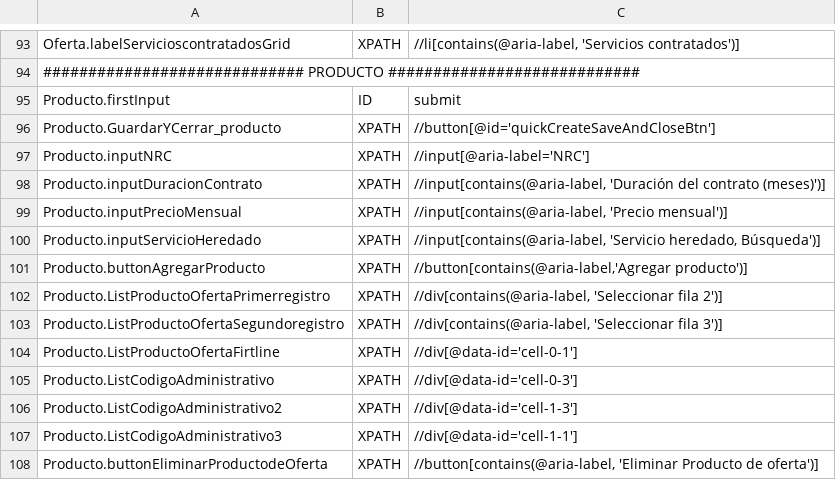
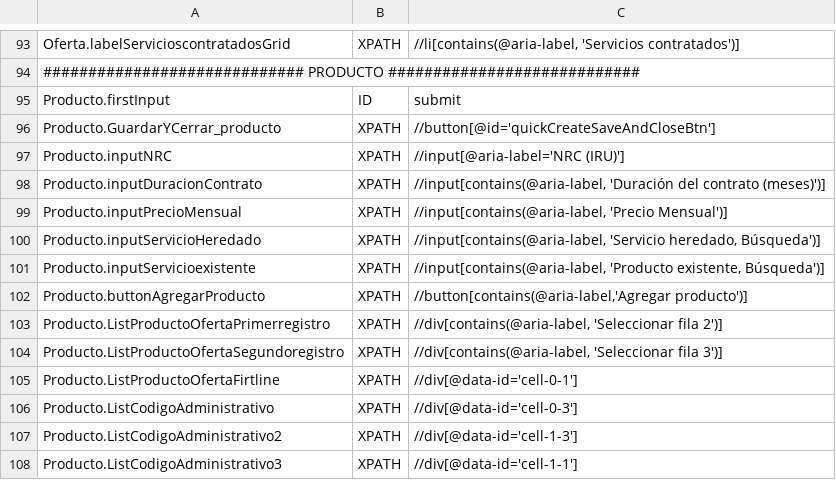
Before and after one commit to Nacho-Auto/lyntia-automation, a CSV file: Lyntia/bin/Debug/netcoreapp3.1/ObjectRepository.csv, drawn as a sheet; only a part is shown, gaps mark what is left out; the shorter side is filled out with more unchanged rows.

```diff
--- a/Lyntia/bin/Debug/netcoreapp3.1/ObjectRepository.csv
+++ b/Lyntia/bin/Debug/netcoreapp3.1/ObjectRepository.csv
@@ -96,6 +96,7 @@ Producto.firstInput;ID;submit
 Producto.GuardarYCerrar_producto;XPATH;//button[@id='quickCreateSaveAndCloseBtn']
-Producto.inputNRC;XPATH;//input[@aria-label='NRC']
+Producto.inputNRC;XPATH;//input[@aria-label='NRC (IRU)']
 Producto.inputDuracionContrato;XPATH;//input[contains(@aria-label, 'Duración del contrato (meses)')]
-Producto.inputPrecioMensual;XPATH;//input[contains(@aria-label, 'Precio mensual')]
+Producto.inputPrecioMensual;XPATH;//input[contains(@aria-label, 'Precio Mensual')]
 Producto.inputServicioHeredado;XPATH;//input[contains(@aria-label, 'Servicio heredado, Búsqueda')]
+Producto.inputServicioexistente;XPATH;//input[contains(@aria-label, 'Producto existente, Búsqueda')]
 Producto.buttonAgregarProducto;XPATH;//button[contains(@aria-label,'Agregar producto')]
```
Also changed, not shown: 5 other files.
